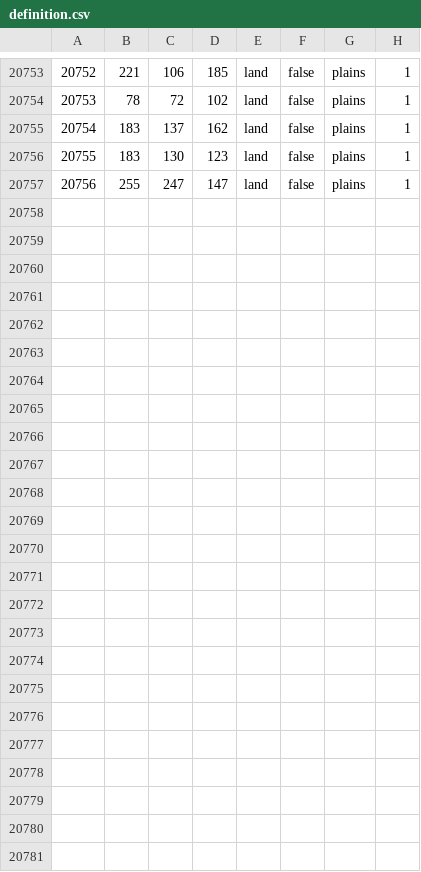
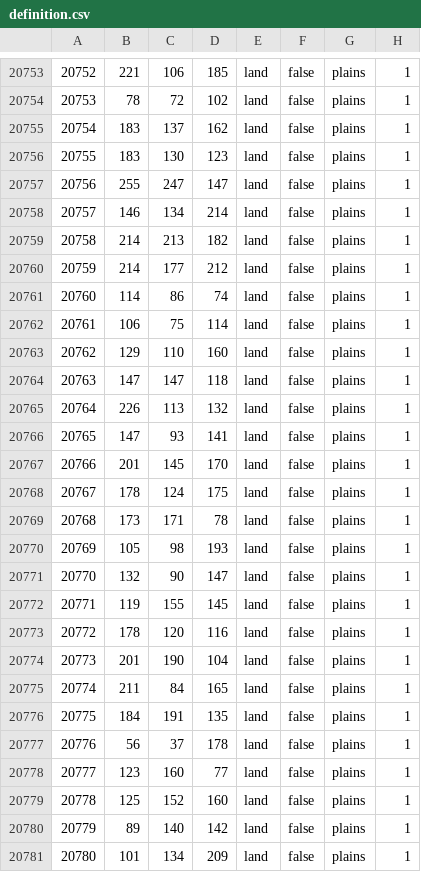
Before and after one commit to PabPababaPuba/ahgoverhaul, a CSV file: map/definition.csv, drawn as a sheet; only a part is shown, gaps mark what is left out.

```diff
--- a/map/definition.csv
+++ b/map/definition.csv
@@ -20757 +20757,25 @@
 20756;255;247;147;land;false;plains;1
+20757;146;134;214;land;false;plains;1
+20758;214;213;182;land;false;plains;1
+20759;214;177;212;land;false;plains;1
+20760;114;86;74;land;false;plains;1
+20761;106;75;114;land;false;plains;1
+20762;129;110;160;land;false;plains;1
+20763;147;147;118;land;false;plains;1
+20764;226;113;132;land;false;plains;1
+20765;147;93;141;land;false;plains;1
+20766;201;145;170;land;false;plains;1
+20767;178;124;175;land;false;plains;1
+20768;173;171;78;land;false;plains;1
+20769;105;98;193;land;false;plains;1
+20770;132;90;147;land;false;plains;1
+20771;119;155;145;land;false;plains;1
+20772;178;120;116;land;false;plains;1
+20773;201;190;104;land;false;plains;1
+20774;211;84;165;land;false;plains;1
+20775;184;191;135;land;false;plains;1
+20776;56;37;178;land;false;plains;1
+20777;123;160;77;land;false;plains;1
+20778;125;152;160;land;false;plains;1
+20779;89;140;142;land;false;plains;1
+20780;101;134;209;land;false;plains;1
```
Also changed, not shown: 33 other files.
